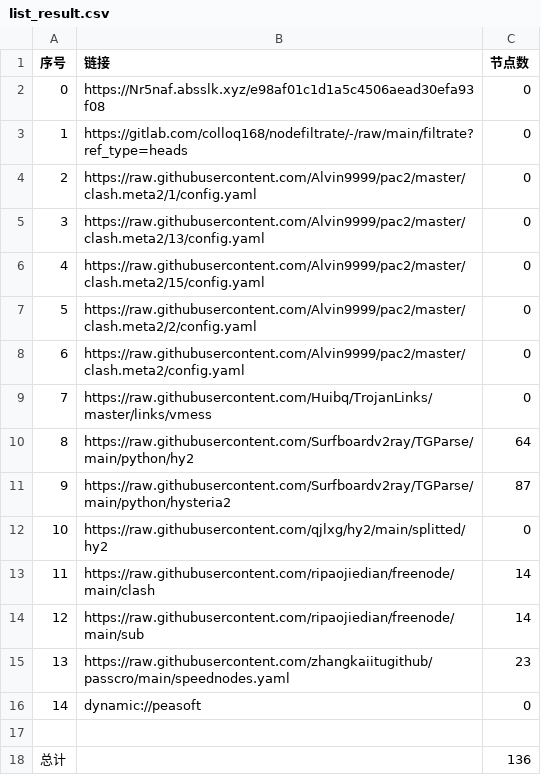
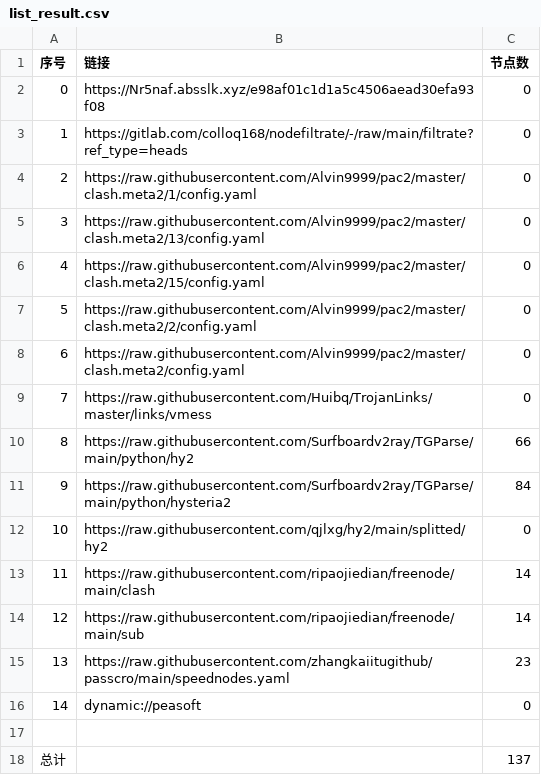
Before and after one commit to flyinghighly/NoMoreWalls, a CSV file: list_result.csv, drawn as a sheet.

```diff
--- a/list_result.csv
+++ b/list_result.csv
@@ -9,4 +9,4 @@
 7,https://raw.githubusercontent.com/Huibq/TrojanLinks/master/links/vmess,0
-8,https://raw.githubusercontent.com/Surfboardv2ray/TGParse/main/python/hy2,64
-9,https://raw.githubusercontent.com/Surfboardv2ray/TGParse/main/python/hysteria2,87
+8,https://raw.githubusercontent.com/Surfboardv2ray/TGParse/main/python/hy2,66
+9,https://raw.githubusercontent.com/Surfboardv2ray/TGParse/main/python/hysteria2,84
 10,https://raw.githubusercontent.com/qjlxg/hy2/main/splitted/hy2,0
@@ -17,2 +17,2 @@
 
-总计,,136
+总计,,137
```
Also changed, not shown: 7 other files.
